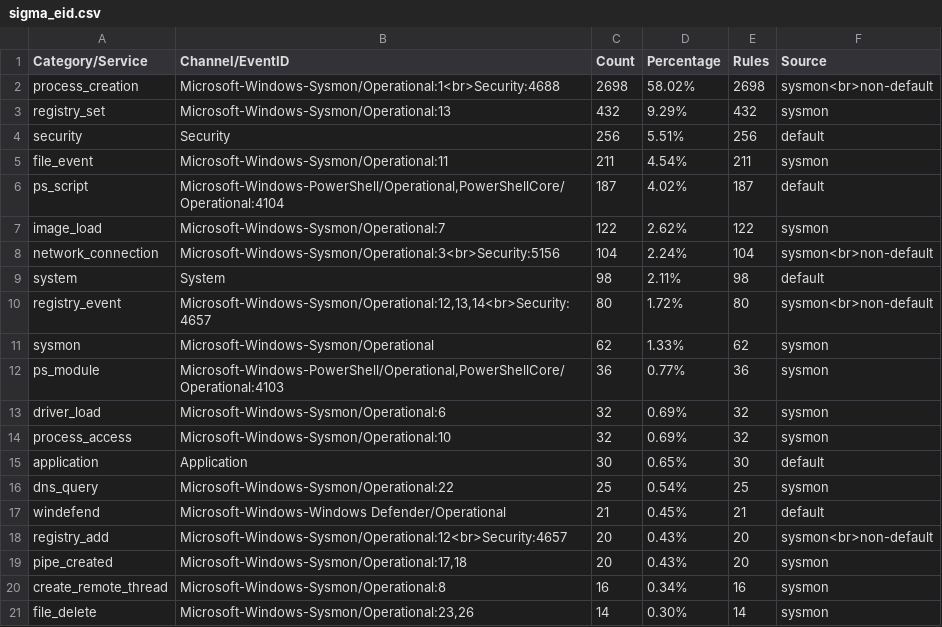
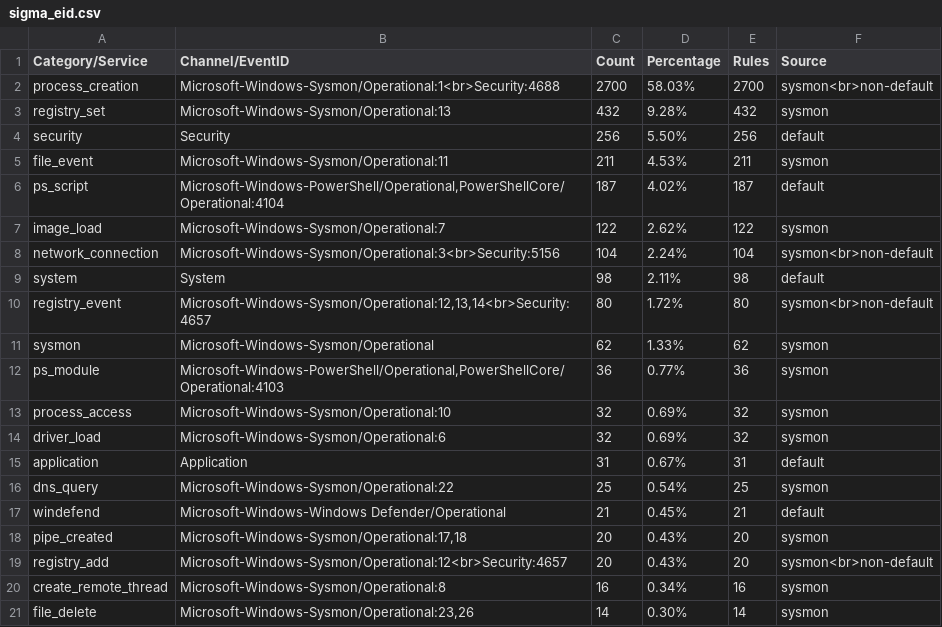
Before and after one commit to fukusuket/InvestigateWindowsLogSetting, a CSV file: sigma_eid.csv, drawn as a sheet.

```diff
--- a/sigma_eid.csv
+++ b/sigma_eid.csv
@@ -1,6 +1,6 @@
 Category/Service,Channel/EventID,Count,Percentage,Rules,Source
-process_creation,Microsoft-Windows-Sysmon/Operational:1<br>Security:4688,2698,58.02%,2698,sysmon<br>non-default
-registry_set,Microsoft-Windows-Sysmon/Operational:13,432,9.29%,432,sysmon
-security,Security,256,5.51%,256,default
-file_event,Microsoft-Windows-Sysmon/Operational:11,211,4.54%,211,sysmon
+process_creation,Microsoft-Windows-Sysmon/Operational:1<br>Security:4688,2700,58.03%,2700,sysmon<br>non-default
+registry_set,Microsoft-Windows-Sysmon/Operational:13,432,9.28%,432,sysmon
+security,Security,256,5.50%,256,default
+file_event,Microsoft-Windows-Sysmon/Operational:11,211,4.53%,211,sysmon
 ps_script,"Microsoft-Windows-PowerShell/Operational,PowerShellCore/Operational:4104",187,4.02%,187,default
@@ -12,9 +12,9 @@ sysmon,Microsoft-Windows-Sysmon/Operational,62,1.33%,62,sysmon
 ps_module,"Microsoft-Windows-PowerShell/Operational,PowerShellCore/Operational:4103",36,0.77%,36,sysmon
+process_access,Microsoft-Windows-Sysmon/Operational:10,32,0.69%,32,sysmon
 driver_load,Microsoft-Windows-Sysmon/Operational:6,32,0.69%,32,sysmon
-process_access,Microsoft-Windows-Sysmon/Operational:10,32,0.69%,32,sysmon
-application,Application,30,0.65%,30,default
+application,Application,31,0.67%,31,default
 dns_query,Microsoft-Windows-Sysmon/Operational:22,25,0.54%,25,sysmon
 windefend,Microsoft-Windows-Windows Defender/Operational,21,0.45%,21,default
+pipe_created,"Microsoft-Windows-Sysmon/Operational:17,18",20,0.43%,20,sysmon
 registry_add,Microsoft-Windows-Sysmon/Operational:12<br>Security:4657,20,0.43%,20,sysmon<br>non-default
-pipe_created,"Microsoft-Windows-Sysmon/Operational:17,18",20,0.43%,20,sysmon
 create_remote_thread,Microsoft-Windows-Sysmon/Operational:8,16,0.34%,16,sysmon
```
Also changed, not shown: security_eid.csv, 3 other files.
